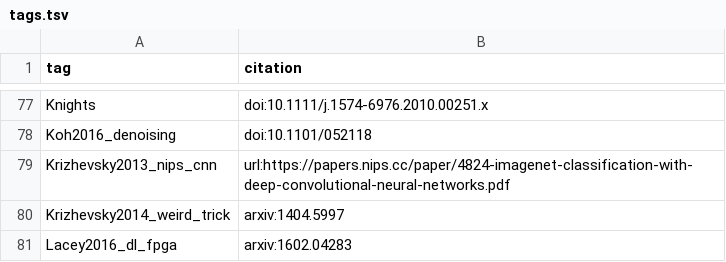
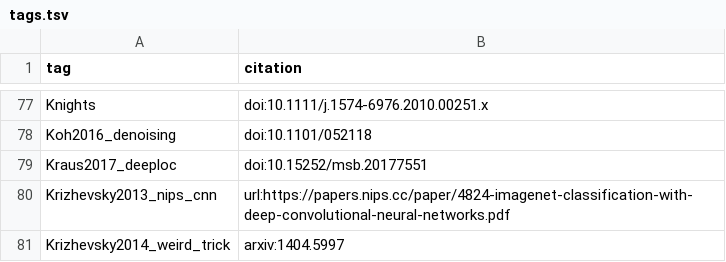
Before and after one commit to greenelab/deep-review, a TSV file: references/tags.tsv, drawn as a sheet; only a part is shown, gaps mark what is left out; the shorter side is filled out with more unchanged rows; the diff covers the shown part only; the diff names each change by its address in the sheet, - before the commit and + after, or states it on an @@ line.

```diff
--- a/references/tags.tsv
+++ b/references/tags.tsv
+row 79: Kraus2017_deeploc | doi:10.15252/msb.20177551
```
Also changed, not shown: 8 added rows and 8 removed rows elsewhere in this file, 1 other file.
